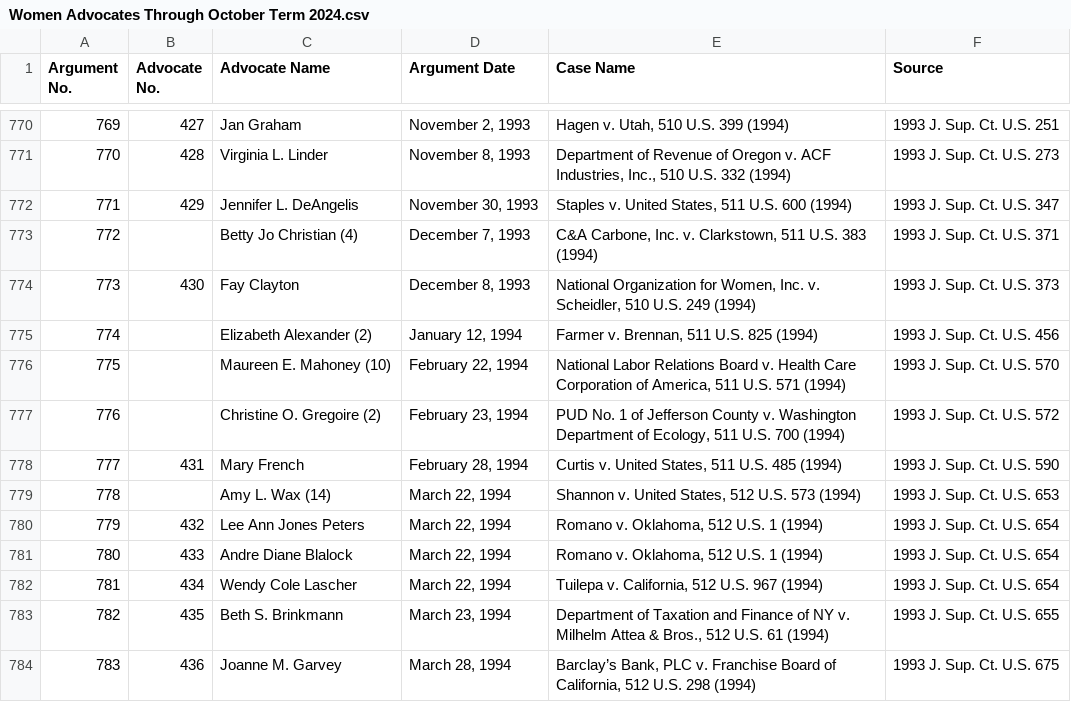
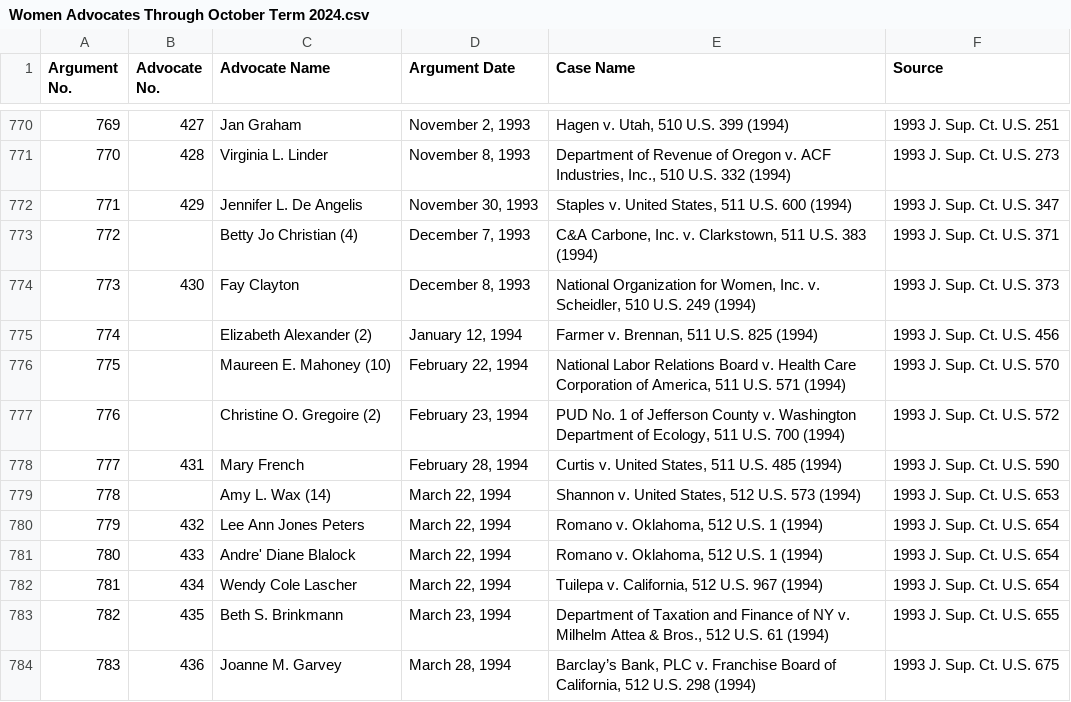
Before and after one commit to jeffpar/argument-aloud, a CSV file: data/courts/ussc/Women Advocates Through October Term 2024.csv, drawn as a sheet; only a part is shown, gaps mark what is left out.

Commit message:
Ran audit_women.py for 1993-2024

```diff
--- a/data/courts/ussc/Women Advocates Through October Term 2024.csv
+++ b/data/courts/ussc/Women Advocates Through October Term 2024.csv
@@ -771,3 +771,3 @@ Argument No.,Advocate No.,Advocate Name,Argument Date,Case Name,Source
 770,428,Virginia L. Linder,"November 8, 1993","Department of Revenue of Oregon v. ACF Industries, Inc., 510 U.S. 332 (1994)",1993 J. Sup. Ct. U.S. 273
-771,429,Jennifer L. DeAngelis,"November 30, 1993","Staples v. United States, 511 U.S. 600 (1994)",1993 J. Sup. Ct. U.S. 347
+771,429,Jennifer L. De Angelis,"November 30, 1993","Staples v. United States, 511 U.S. 600 (1994)",1993 J. Sup. Ct. U.S. 347
 772,,Betty Jo Christian (4),"December 7, 1993","C&A Carbone, Inc. v. Clarkstown, 511 U.S. 383 (1994)",1993 J. Sup. Ct. U.S. 371
@@ -780,3 +780,3 @@ Argument No.,Advocate No.,Advocate Name,Argument Date,Case Name,Source
 779,432,Lee Ann Jones Peters,"March 22, 1994","Romano v. Oklahoma, 512 U.S. 1 (1994)",1993 J. Sup. Ct. U.S. 654
-780,433,Andre Diane Blalock,"March 22, 1994","Romano v. Oklahoma, 512 U.S. 1 (1994)",1993 J. Sup. Ct. U.S. 654
+780,433,Andre' Diane Blalock,"March 22, 1994","Romano v. Oklahoma, 512 U.S. 1 (1994)",1993 J. Sup. Ct. U.S. 654
 781,434,Wendy Cole Lascher,"March 22, 1994","Tuilepa v. California, 512 U.S. 967 (1994)",1993 J. Sup. Ct. U.S. 654
```
Also changed, not shown: 2 other files.
